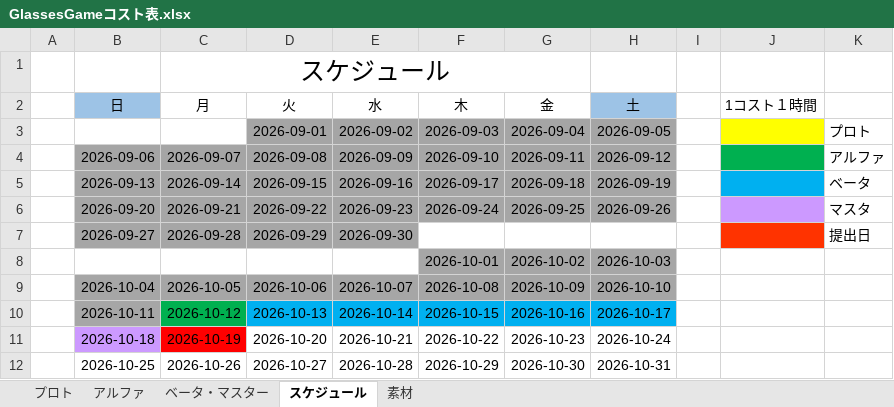
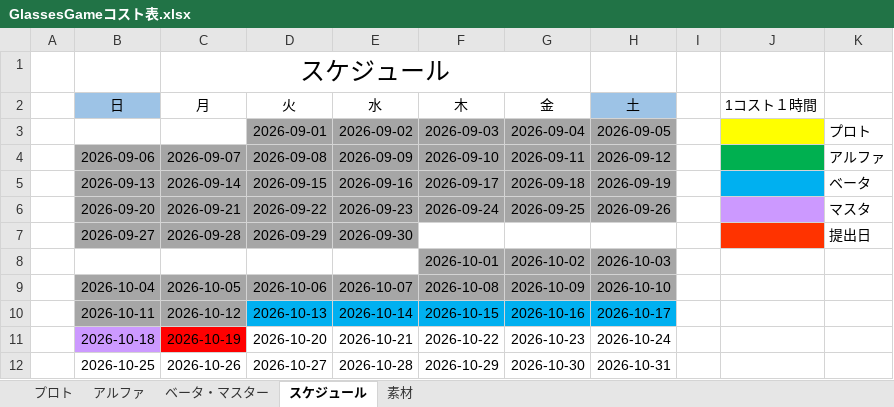
Before and after one commit to FunasakoYuga/GlassesGame, an Excel workbook: GlassesGameコスト表.xlsx, sheet スケジュール, drawn as a sheet; values as stored, in another font and other column widths than the file's, no borders; the diff names each change by its address in the sheet, - before the commit and + after, or states it on an @@ line.

```diff
--- a/GlassesGameコスト表.xlsx (sheet スケジュール)
+++ b/GlassesGameコスト表.xlsx (sheet スケジュール)
-C10 fill: #00B050
+C10 fill: #A6A6A6
```
Also changed, not shown: sheet アルファ, sheet ベータ・マスター, sheet プロト, formulas that keep their value.
